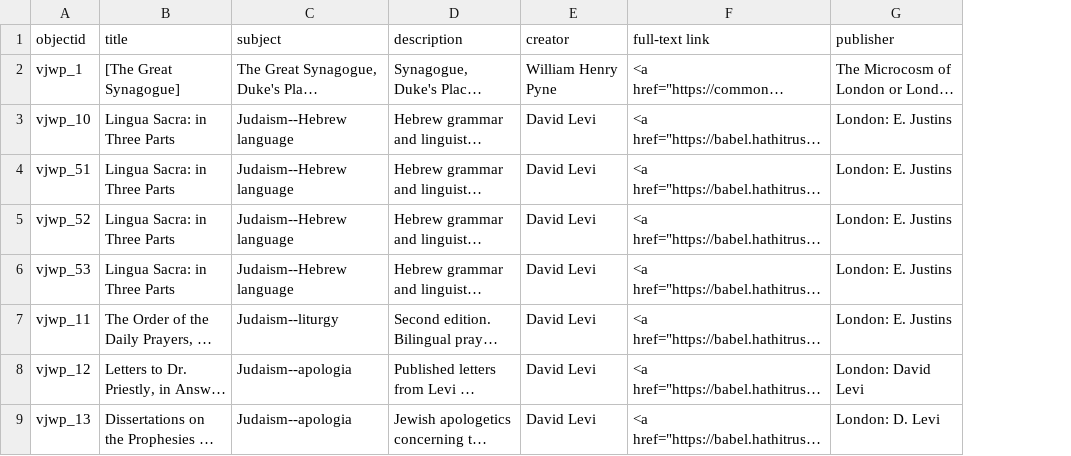
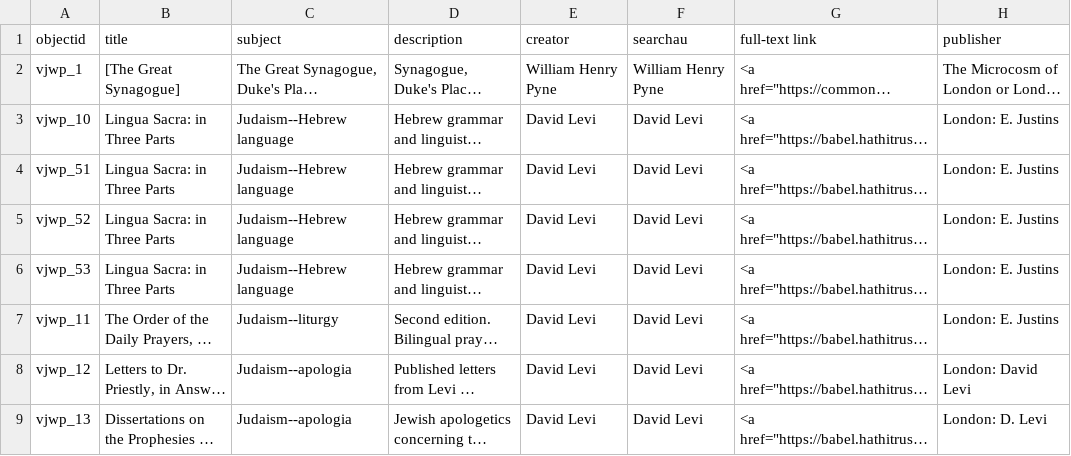
Before and after one commit to ktzrbn/vjwp2, a CSV file: _data/vjwp-test-metadata.csv, drawn as a sheet; only a part is shown; long unchanged cells end in …; the diff names each change by its address in the sheet, - before the commit and + after, or states it on an @@ line.

Commit message:
fixes search
creates a separate author column for search that is indexed but not visible. this allows for search to work even when the author name in the metadata appears as a link. also fixes the issue of not counting links correctly in the subject cloud by replacing the fields in the subject cloud with subject;searchau. that is in the theme.yml file

```diff
--- a/_data/vjwp-test-metadata.csv
+++ b/_data/vjwp-test-metadata.csv
+column F (searchau), rows 2-9: William Henry Pyne | David Levi | David Levi | David Levi | David Levi | David Levi | David Levi | David Levi
```
Also changed, not shown: 2 other files.
